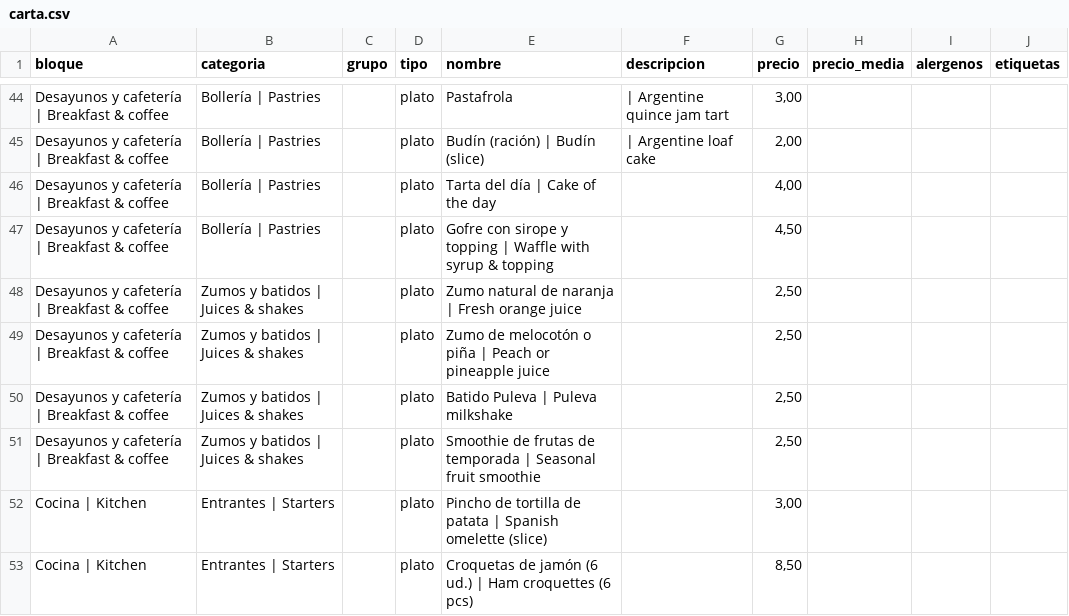
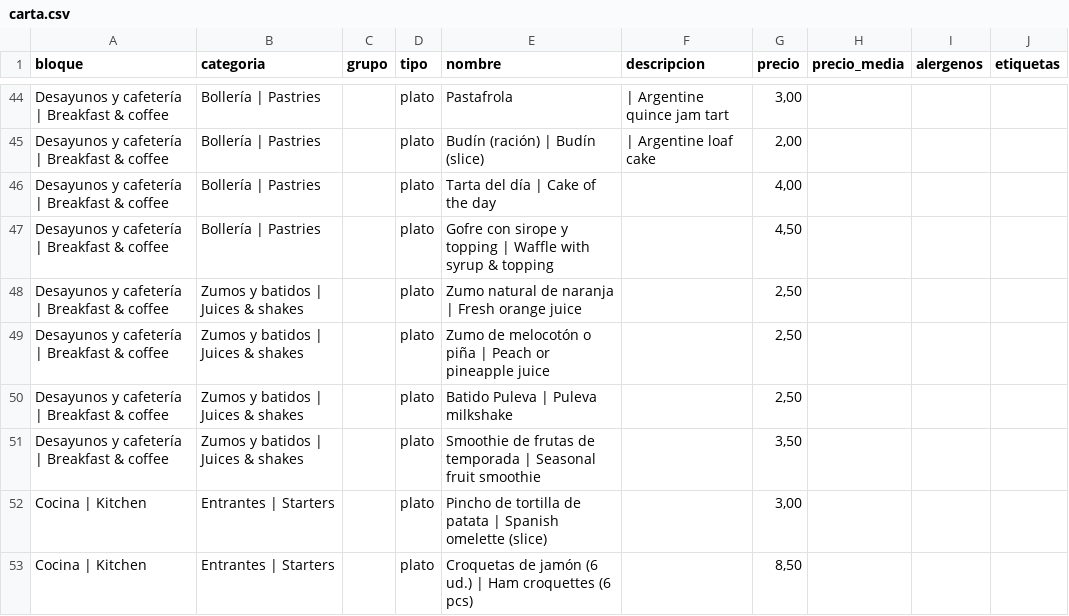
Before and after one commit to BarLaHispana/barlahispana.github.io, a CSV file: data/carta.csv, drawn as a sheet; only a part is shown, gaps mark what is left out.

Commit message:
actualización zumo

```diff
--- a/data/carta.csv
+++ b/data/carta.csv
@@ -50,3 +50,3 @@ Desayunos y cafetería | Breakfast & coffee,Zumos y batidos | Juices & shakes,,p
 Desayunos y cafetería | Breakfast & coffee,Zumos y batidos | Juices & shakes,,plato,Batido Puleva | Puleva milkshake,,"2,50",,,
-Desayunos y cafetería | Breakfast & coffee,Zumos y batidos | Juices & shakes,,plato,Smoothie de frutas de temporada | Seasonal fruit smoothie,,"2,50",,,
+Desayunos y cafetería | Breakfast & coffee,Zumos y batidos | Juices & shakes,,plato,Smoothie de frutas de temporada | Seasonal fruit smoothie,,"3,50",,,
 Cocina | Kitchen,Entrantes | Starters,,plato,Pincho de tortilla de patata | Spanish omelette (slice),,"3,00",,,
```
